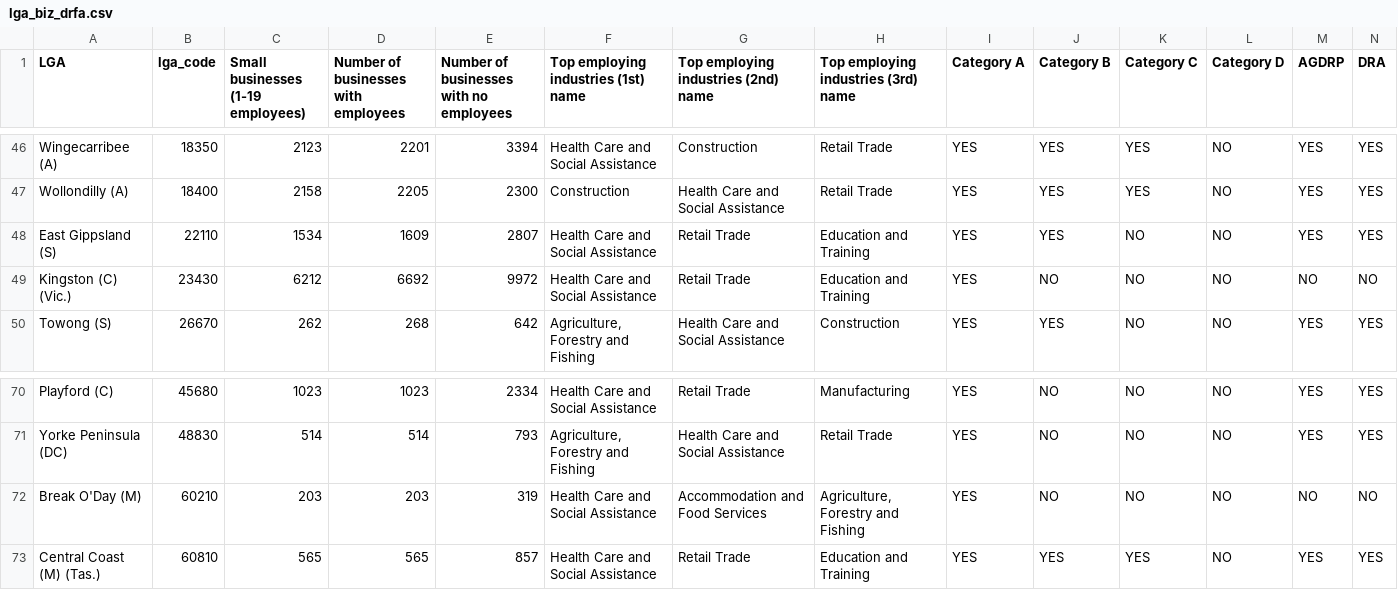
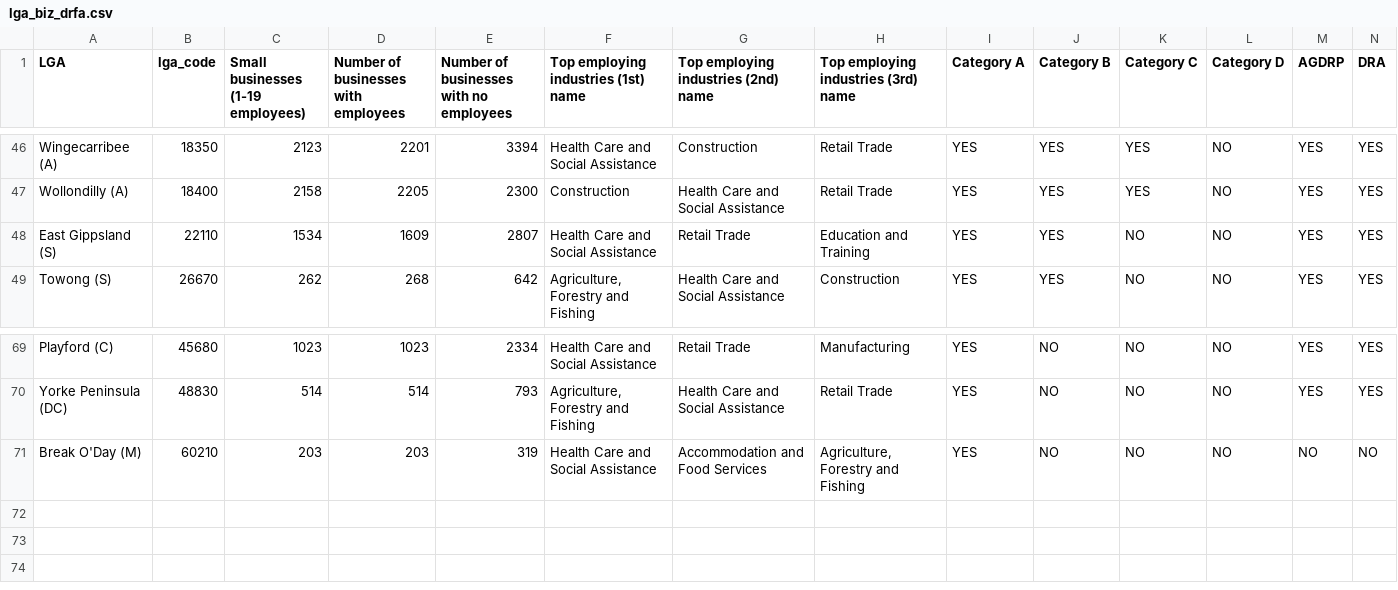
Before and after one commit to adrasyn/nm, a CSV file: lga_biz_drfa.csv, drawn as a sheet; only a part is shown, gaps mark what is left out; rows hold the shown columns only; the diff names each change by its address in the sheet, - before the commit and + after, or states it on an @@ line.

Commit message:
Update lga_biz_drfa.csv

```diff
--- a/lga_biz_drfa.csv
+++ b/lga_biz_drfa.csv
-row 49: Kingston (C) (Vic.) | 23430 | 6212 | 6692 | 9972 | Health Care and Social Assistance | Retail Trade | Education and Training | YES | NO | NO | NO | NO | NO
-row 73: Central Coast (M) (Tas.) | 60810 | 565 | 565 | 857 | Health Care and Social Assistance | Retail Trade | Education and Training | YES | YES | YES | NO | YES | YES
```
